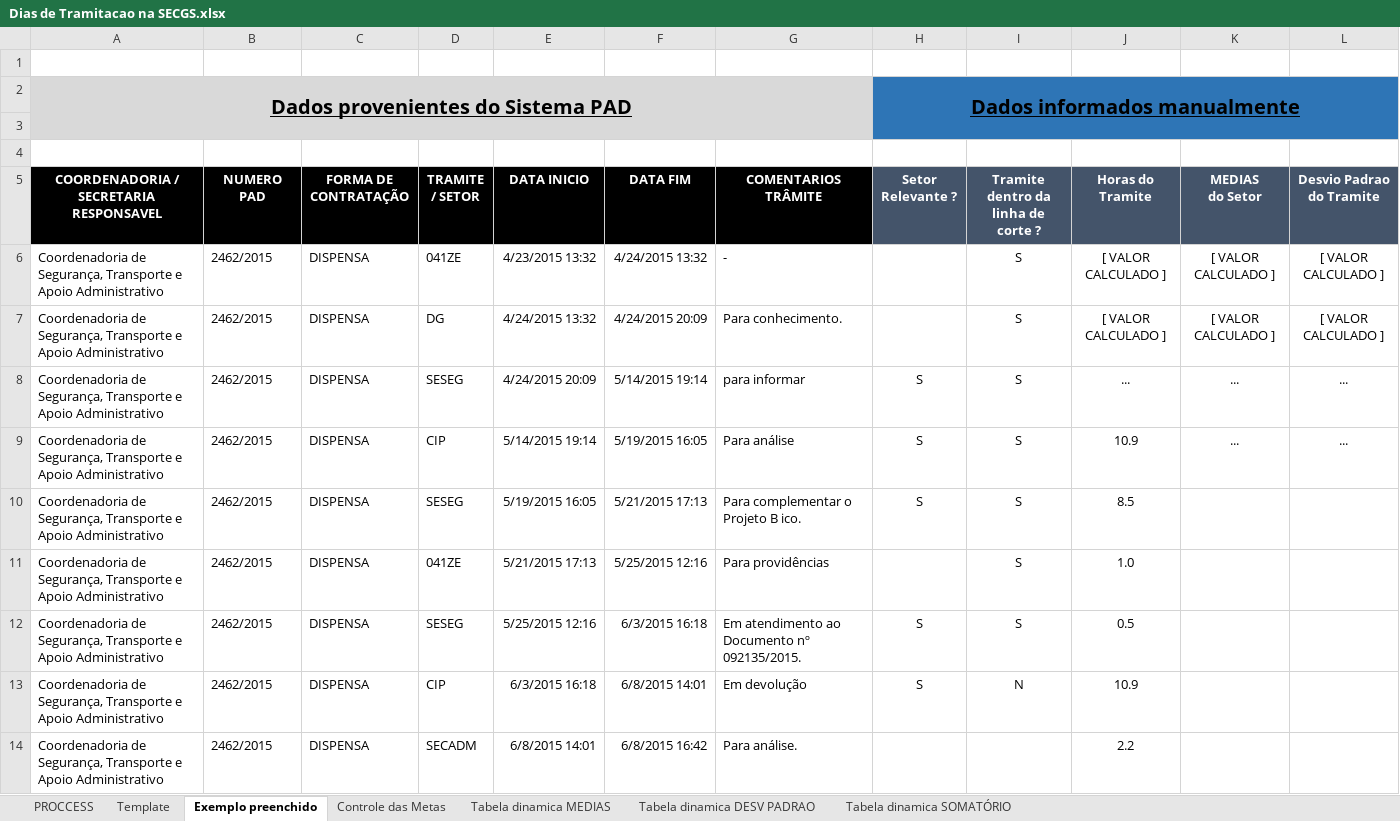
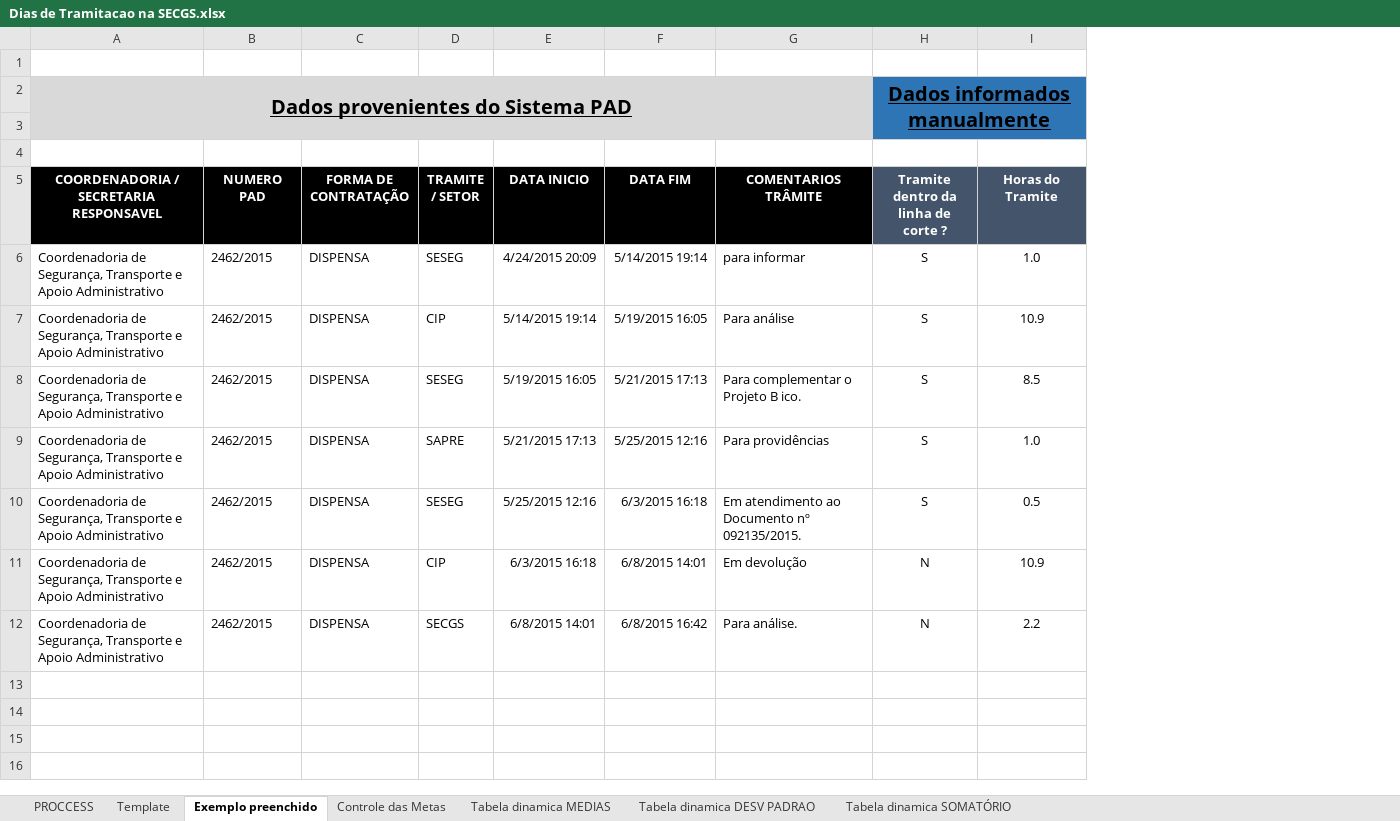
Before and after one commit to ruhansanabria/Puc_Lean2016, an Excel workbook: 5.Control/Dias de Tramitacao na SECGS.xlsx, sheet Exemplo preenchido, drawn as a sheet; values as stored, in another font and other column widths than the file's, no borders; removed rows and columns are numbered as before the commit, all else as after; the diff names each change by its address in the sheet, - before the commit and + after, or states it on an @@ line.

Commit message:
Add files via upload
- Removida a coluna de Setor relevante. (Setores relevantes virão filtrados ja pelo SELECT)
- Removidas as colunas "MEDIAS
 do Setor" E "Desvio Padrao
do Tramite". (Essas informacoes serao calculadas pela tabela dinamica !

```diff
--- a/5.Control/Dias de Tramitacao na SECGS.xlsx (sheet Exemplo preenchido)
+++ b/5.Control/Dias de Tramitacao na SECGS.xlsx (sheet Exemplo preenchido)
-column H (Setor Relevante ?), row 2: Dados informados manualmente; rows 8-13: S | S | S |  | S | S
-column K (MEDIAS do Setor), rows 8-9: ... | ...
-column L (Desvio Padrao do Tramite), rows 8-9: ... | ...
-H2: (empty)
+H2: Dados informados manualmente
+H2:I3 merged
-row 6: Coordenadoria de Segurança, Transporte e Apoio Administrativo | 2462/2015 | DISPENSA | 041ZE | 4/23/2015 13:32 | 4/24/2015 13:32 | - |  | S | [ VALOR CALCULADO ] | [ VALOR CALCULADO ] | [ VALOR CALCULADO ]
-row 7: Coordenadoria de Segurança, Transporte e Apoio Administrativo | 2462/2015 | DISPENSA | DG | 4/24/2015 13:32 | 4/24/2015 20:09 | Para conhecimento. |  | S | [ VALOR CALCULADO ] | [ VALOR CALCULADO ] | [ VALOR CALCULADO ]
-I6 (Horas do Tramite): ...
+I6 (Horas do Tramite): 1.0
-D9 (TRAMITE / SETOR): 041ZE
+D9 (TRAMITE / SETOR): SAPRE
-D12 (TRAMITE / SETOR): SECADM
+D12 (TRAMITE / SETOR): SECGS
-H12: (empty)
+H12: N
```
Also changed, not shown: sheet Tabela dinamica SOMATÓRIO, sheet Tabela dinamica MEDIAS, sheet Tabela dinamica DESV PADRAO, sheet Template, sheet PROCCESS, charts or pictures.
